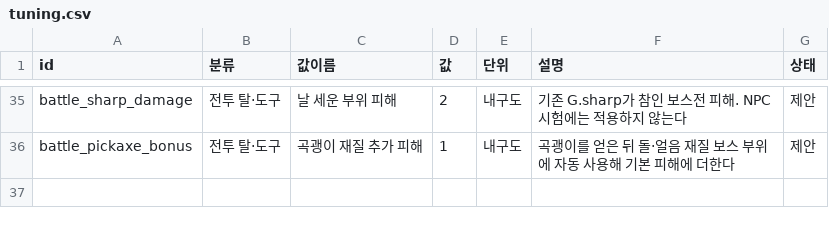
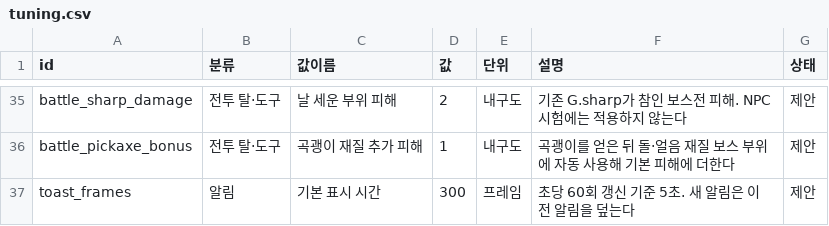
Before and after one commit to MATTTTJ/PACKOON, a CSV file: design/data/tuning.csv, drawn as a sheet; only a part is shown, gaps mark what is left out.

```diff
--- a/design/data/tuning.csv
+++ b/design/data/tuning.csv
@@ -36 +36,2 @@ battle_sharp_damage,전투 탈·도구,날 세운 부위 피해,2,내구도,기
 battle_pickaxe_bonus,전투 탈·도구,곡괭이 재질 추가 피해,1,내구도,곡괭이를 얻은 뒤 돌·얼음 재질 보스 부위에 자동 사용해 기본 피해에 더한다,제안
+toast_frames,알림,기본 표시 시간,300,프레임,초당 60회 갱신 기준 5초. 새 알림은 이전 알림을 덮는다,제안
```
Also changed, not shown: 10 other files.
